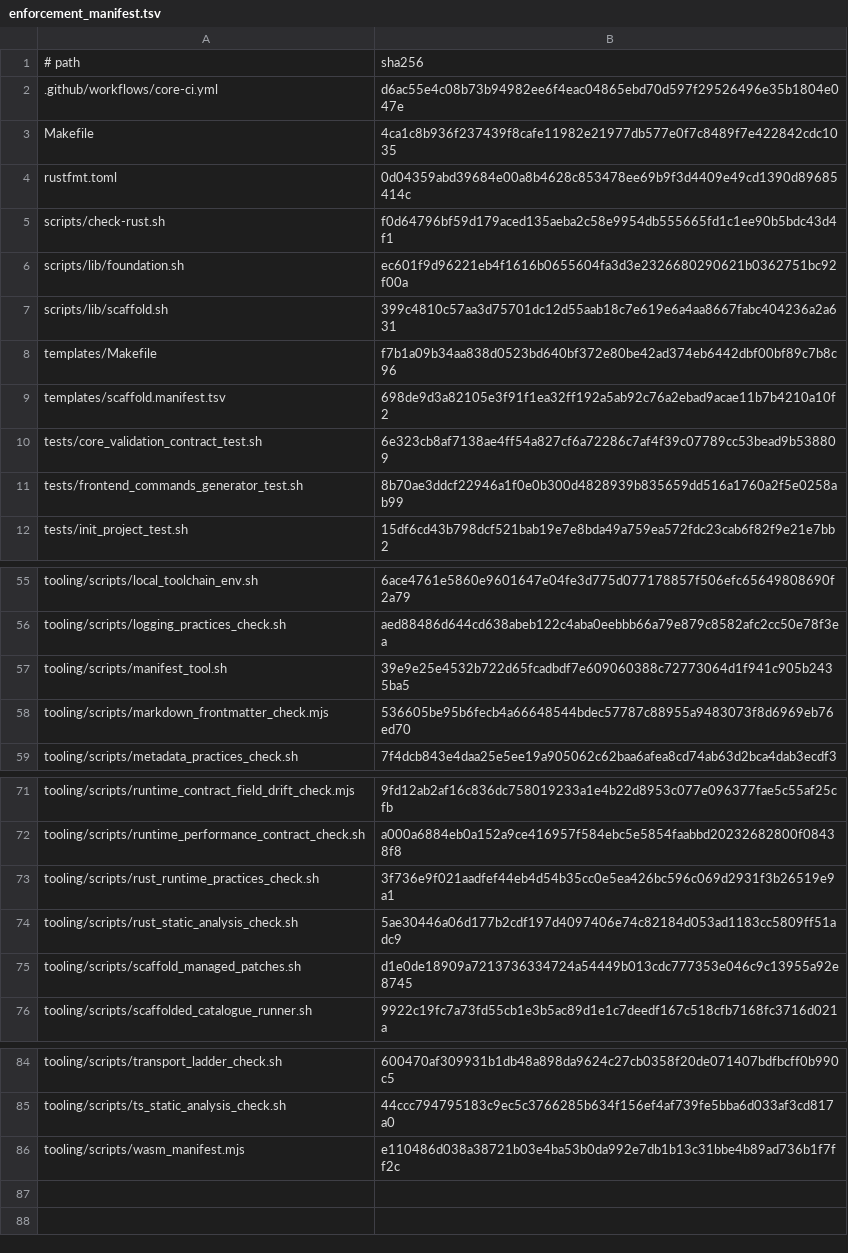
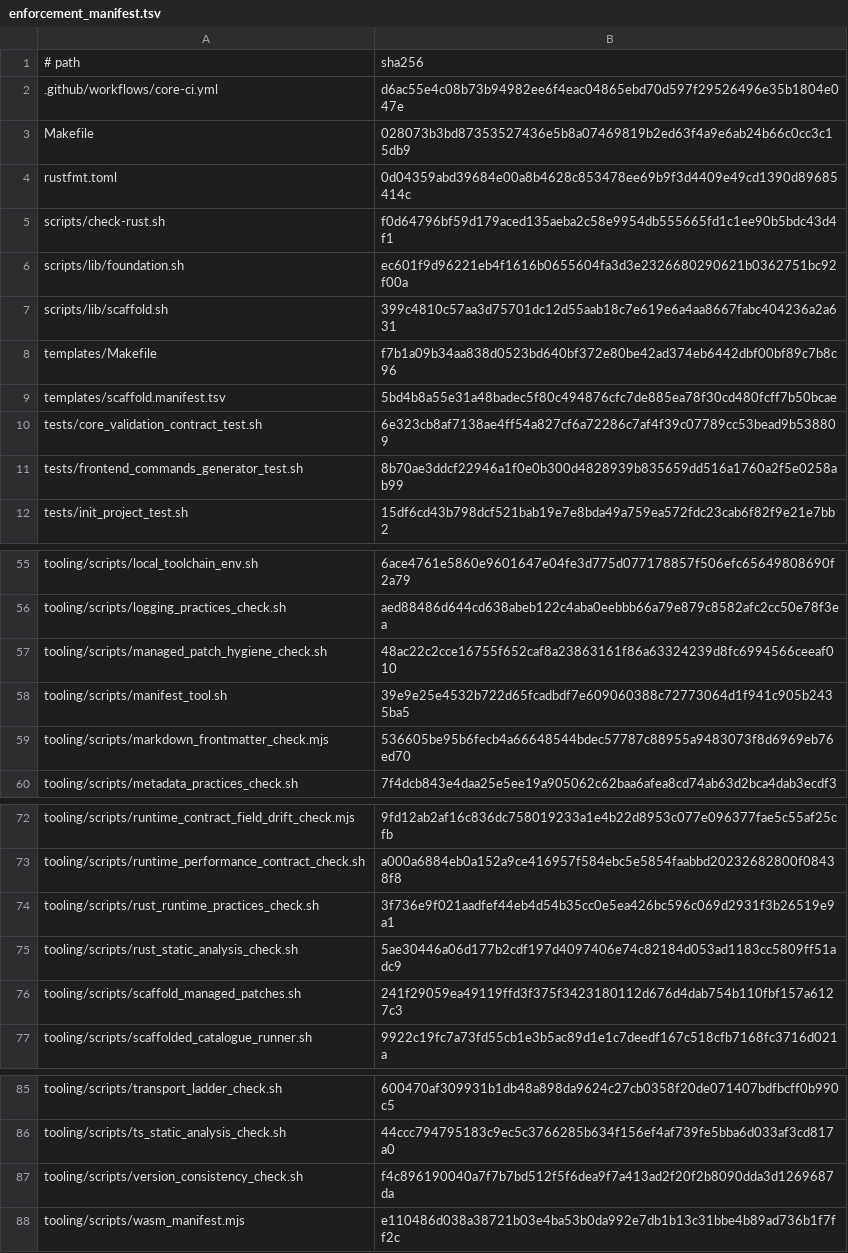
Before and after one commit to nmxmxh/foundation, a TSV file: tooling/enforcement_manifest.tsv, drawn as a sheet; only a part is shown, gaps mark what is left out.

Commit message:
feat: improved contract enforcement and backwards visibility. improved scaffold boundary. improved logic

```diff
--- a/tooling/enforcement_manifest.tsv
+++ b/tooling/enforcement_manifest.tsv
@@ -2,3 +2,3 @@
 .github/workflows/core-ci.yml	d6ac55e4c08b73b94982ee6f4eac04865ebd70d597f29526496e35b1804e047e
-Makefile	4ca1c8b936f237439f8cafe11982e21977db577e0f7c8489f7e422842cdc1035
+Makefile	028073b3bd87353527436e5b8a07469819b2ed63f4a9e6ab24b66c0cc3c15db9
 rustfmt.toml	0d04359abd39684e00a8b4628c853478ee69b9f3d4409e49cd1390d89685414c
@@ -8,3 +8,3 @@ scripts/lib/scaffold.sh	399c4810c57aa3d75701dc12d55aab18c7e619e6a4aa8667fabc4042
 templates/Makefile	f7b1a09b34aa838d0523bd640bf372e80be42ad374eb6442dbf00bf89c7b8c96
-templates/scaffold.manifest.tsv	698de9d3a82105e3f91f1ea32ff192a5ab92c76a2ebad9acae11b7b4210a10f2
+templates/scaffold.manifest.tsv	5bd4b8a55e31a48badec5f80c494876cfc7de885ea78f30cd480fcff7b50bcae
 tests/core_validation_contract_test.sh	6e323cb8af7138ae4ff54a827cf6a72286c7af4f39c07789cc53bead9b538809
@@ -56,2 +56,3 @@ tooling/scripts/local_toolchain_env.sh	6ace4761e5860e9601647e04fe3d775d077178857
 tooling/scripts/logging_practices_check.sh	aed88486d644cd638abeb122c4aba0eebbb66a79e879c8582afc2cc50e78f3ea
+tooling/scripts/managed_patch_hygiene_check.sh	48ac22c2cce16755f652caf8a23863161f86a63324239d8fc6994566ceeaf010
 tooling/scripts/manifest_tool.sh	39e9e25e4532b722d65fcadbdf7e609060388c72773064d1f941c905b2435ba5
@@ -74,3 +75,3 @@ tooling/scripts/rust_runtime_practices_check.sh	3f736e9f021aadfef44eb4d54b35cc0e
 tooling/scripts/rust_static_analysis_check.sh	5ae30446a06d177b2cdf197d4097406e74c82184d053ad1183cc5809ff51adc9
-tooling/scripts/scaffold_managed_patches.sh	d1e0de18909a7213736334724a54449b013cdc777353e046c9c13955a92e8745
+tooling/scripts/scaffold_managed_patches.sh	241f29059ea49119ffd3f375f3423180112d676d4dab754b110fbf157a6127c3
 tooling/scripts/scaffolded_catalogue_runner.sh	9922c19fc7a73fd55cb1e3b5ac89d1e1c7deedf167c518cfb7168fc3716d021a
@@ -85,2 +86,3 @@ tooling/scripts/transport_ladder_check.sh	600470af309931b1db48a898da9624c27cb035
 tooling/scripts/ts_static_analysis_check.sh	44ccc794795183c9ec5c3766285b634f156ef4af739fe5bba6d033af3cd817a0
+tooling/scripts/version_consistency_check.sh	f4c896190040a7f7b7bd512f5f6dea9f7a413ad2f20f2b8090dda3d1269687da
 tooling/scripts/wasm_manifest.mjs	e110486d038a38721b03e4ba53b0da992e7db1b13c31bbe4b89ad736b1f7ff2c
```
Also changed, not shown: templates/scaffold.manifest.tsv, 35 other files.
